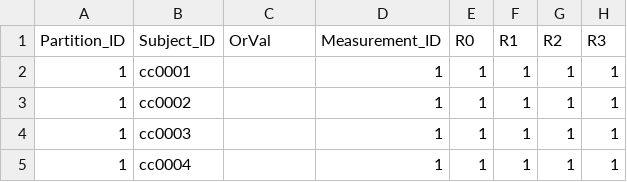
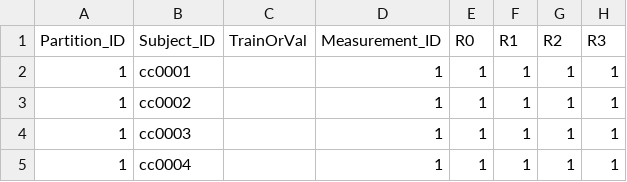
Before and after one commit to raraduck/fedpod, a CSV file: experiments/CC359PPMI_sol2R12.csv, drawn as a sheet; only a part is shown; the diff names each change by its address in the sheet, - before the commit and + after, or states it on an @@ line.

Commit message:
v0.4.16.0: sol2R12 ready

```diff
--- a/experiments/CC359PPMI_sol2R12.csv
+++ b/experiments/CC359PPMI_sol2R12.csv
-C1: OrVal
+C1: TrainOrVal
```
